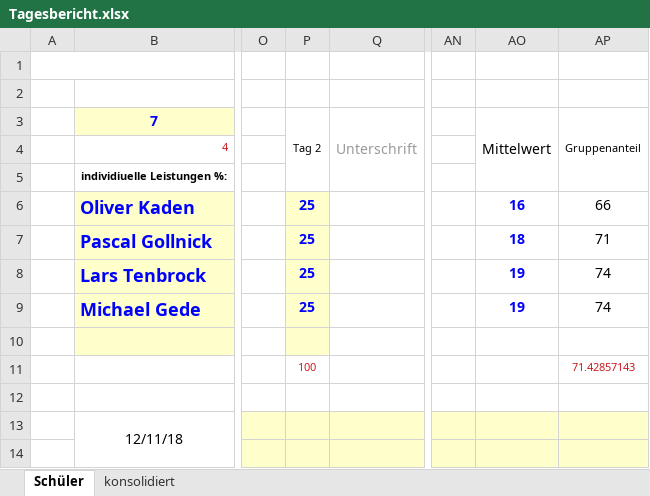
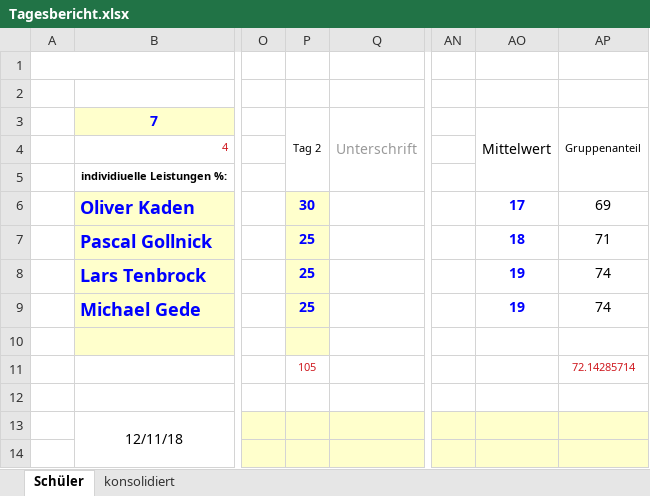
Before and after one commit to Dusty0071/OberstufenProjekt, an Excel workbook: Tagesberichte/Tagesbericht.xlsx, sheet Schüler, drawn as a sheet; only a part is shown, gaps mark what is left out; values as stored, in another font and other column widths than the file's, no borders; charts and pictures and conditional formats not drawn; the diff names each change by its address in the sheet, - before the commit and + after, or states it on an @@ line.

```diff
--- a/Tagesberichte/Tagesbericht.xlsx (sheet Schüler)
+++ b/Tagesberichte/Tagesbericht.xlsx (sheet Schüler)
-P6: 25
+P6: 30
-AO6: 16
+AO6: 17
-AP6: 66
+AP6: 69
-P11: 100
+P11: 105
-AP11: 71.42857143
+AP11: 72.14285714
```
Also changed, not shown: sheet konsolidiert, Dokumentation + Diagramme etc/Kostenplan.xlsx, 1 other file.
